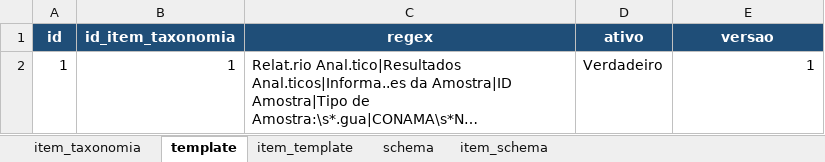
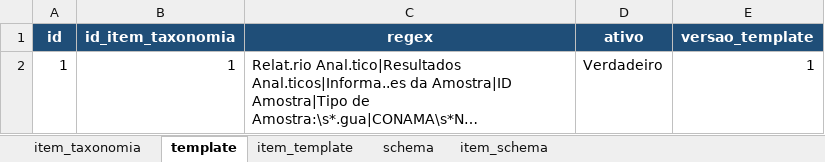
Before and after one commit to FranciscoAecom/harpia-pdf-extraction, an Excel workbook: config/taxonomy.xlsx, sheet template, drawn as a sheet; long unchanged cells end in …; values as stored, in another font and other column widths than the file's, no borders; the diff names each change by its address in the sheet, - before the commit and + after, or states it on an @@ line.

```diff
--- a/config/taxonomy.xlsx (sheet template)
+++ b/config/taxonomy.xlsx (sheet template)
-E1: versao
+E1: versao_template
```
Also changed, not shown: sheet item_schema, 17 other files.
